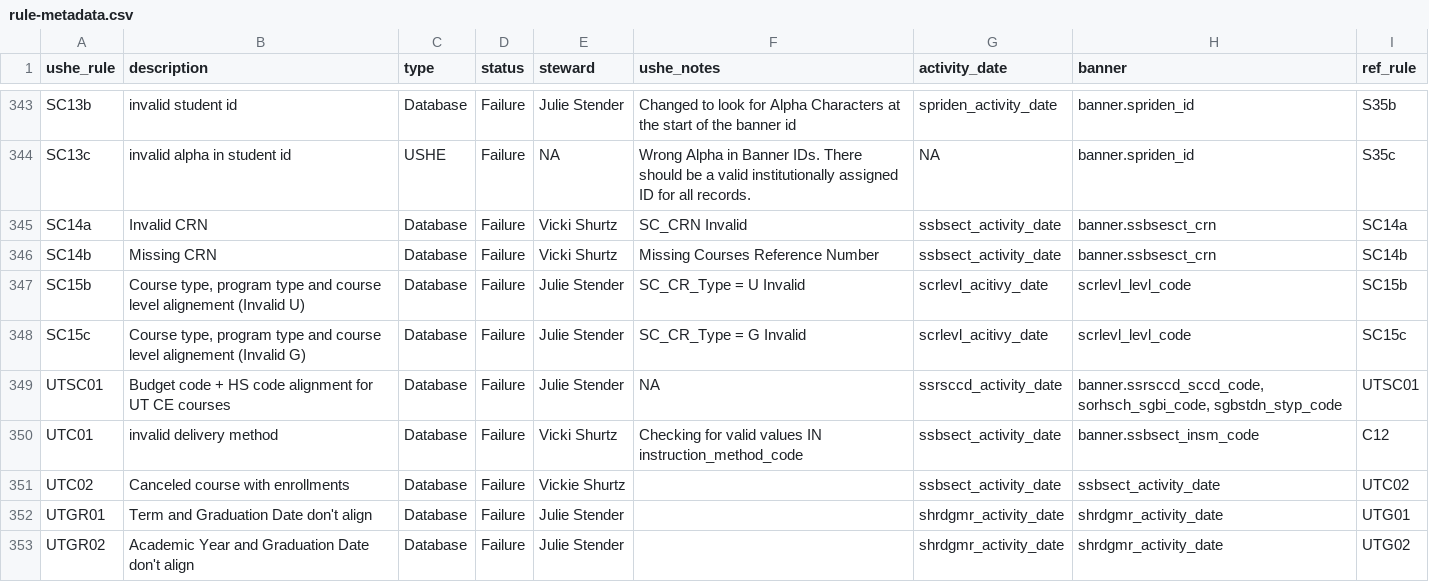
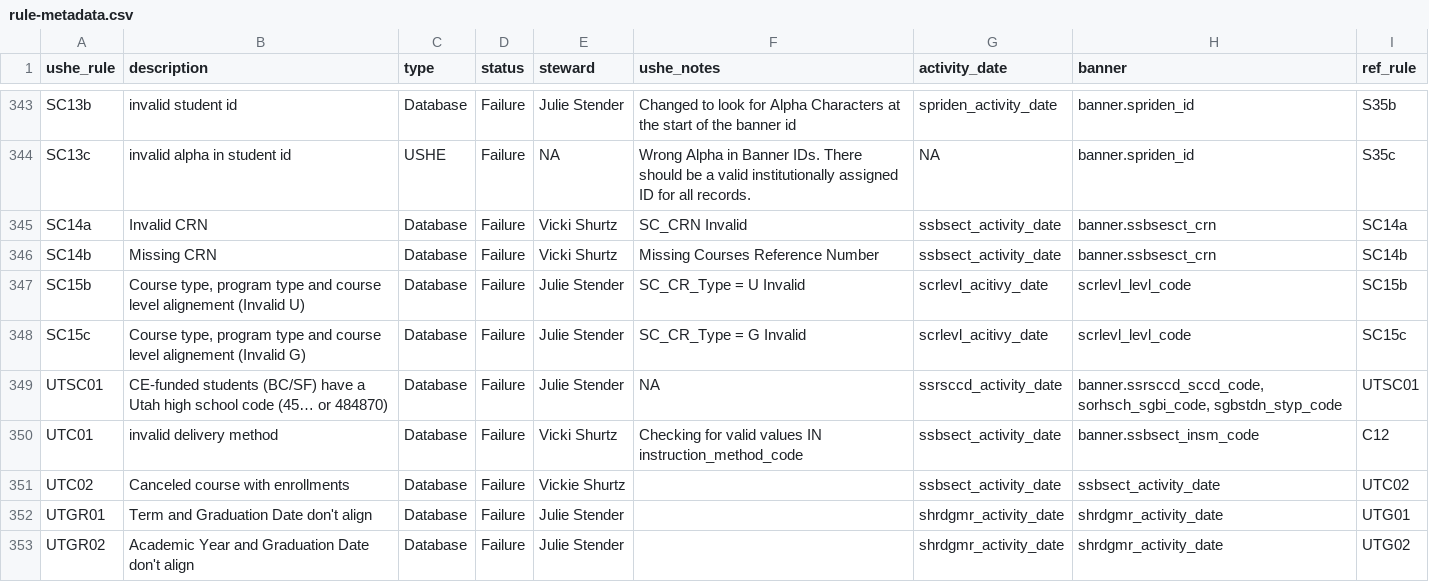
Before and after one commit to ut-effectiveness/utValidateR, a CSV file: sandbox/rule-metadata.csv, drawn as a sheet; only a part is shown, gaps mark what is left out.

```diff
--- a/sandbox/rule-metadata.csv
+++ b/sandbox/rule-metadata.csv
@@ -357,3 +357,3 @@ SC15b,"Course type, program type and course level alignement (Invalid U)",Databa
 SC15c,"Course type, program type and course level alignement (Invalid G)",Database,Failure,Julie Stender,SC_CR_Type = G Invalid,scrlevl_acitivy_date,scrlevl_levl_code,SC15c
-UTSC01,Budget code + HS code alignment for UT CE courses,Database,Failure,Julie Stender,NA,ssrsccd_activity_date,"banner.ssrsccd_sccd_code, sorhsch_sgbi_code, sgbstdn_styp_code",UTSC01
+UTSC01,CE-funded students (BC/SF) have a Utah high school code (45… or 484870),Database,Failure,Julie Stender,NA,ssrsccd_activity_date,"banner.ssrsccd_sccd_code, sorhsch_sgbi_code, sgbstdn_styp_code",UTSC01
 UTC01,invalid delivery method,Database,Failure,Vicki Shurtz,Checking for valid values IN instruction_method_code,ssbsect_activity_date,banner.ssbsect_insm_code,C12
```
Also changed, not shown: 1 other file.
